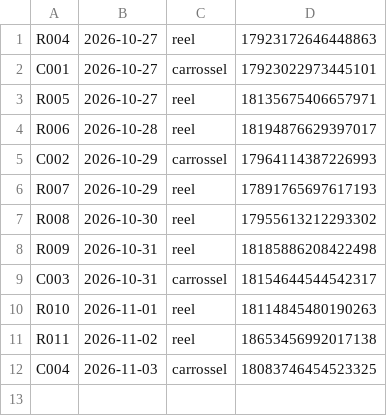
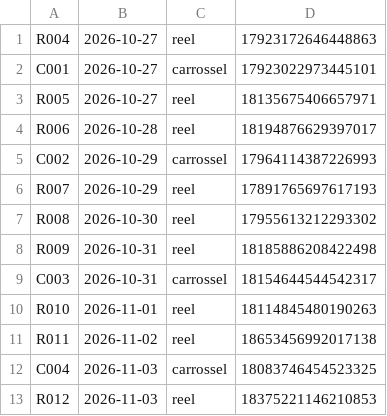
Before and after one commit to OlhardePaiPost/olhar-de-pai, a CSV file: postado.csv, drawn as a sheet.

Commit message:
registro de postagem

```diff
--- a/postado.csv
+++ b/postado.csv
@@ -12 +12,2 @@ R011;2026-11-02;reel;18653456992017138
 C004;2026-11-03;carrossel;18083746454523325
+R012;2026-11-03;reel;18375221146210853
```
